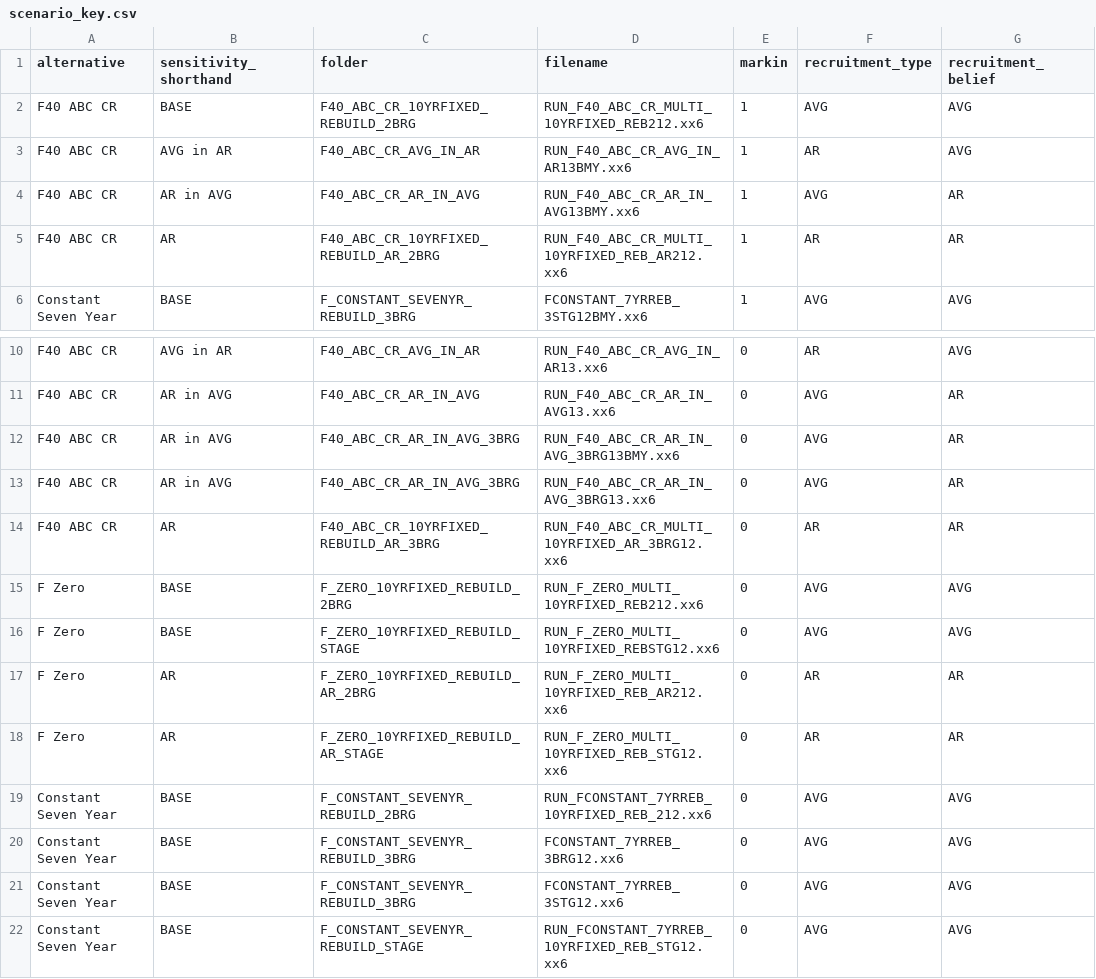
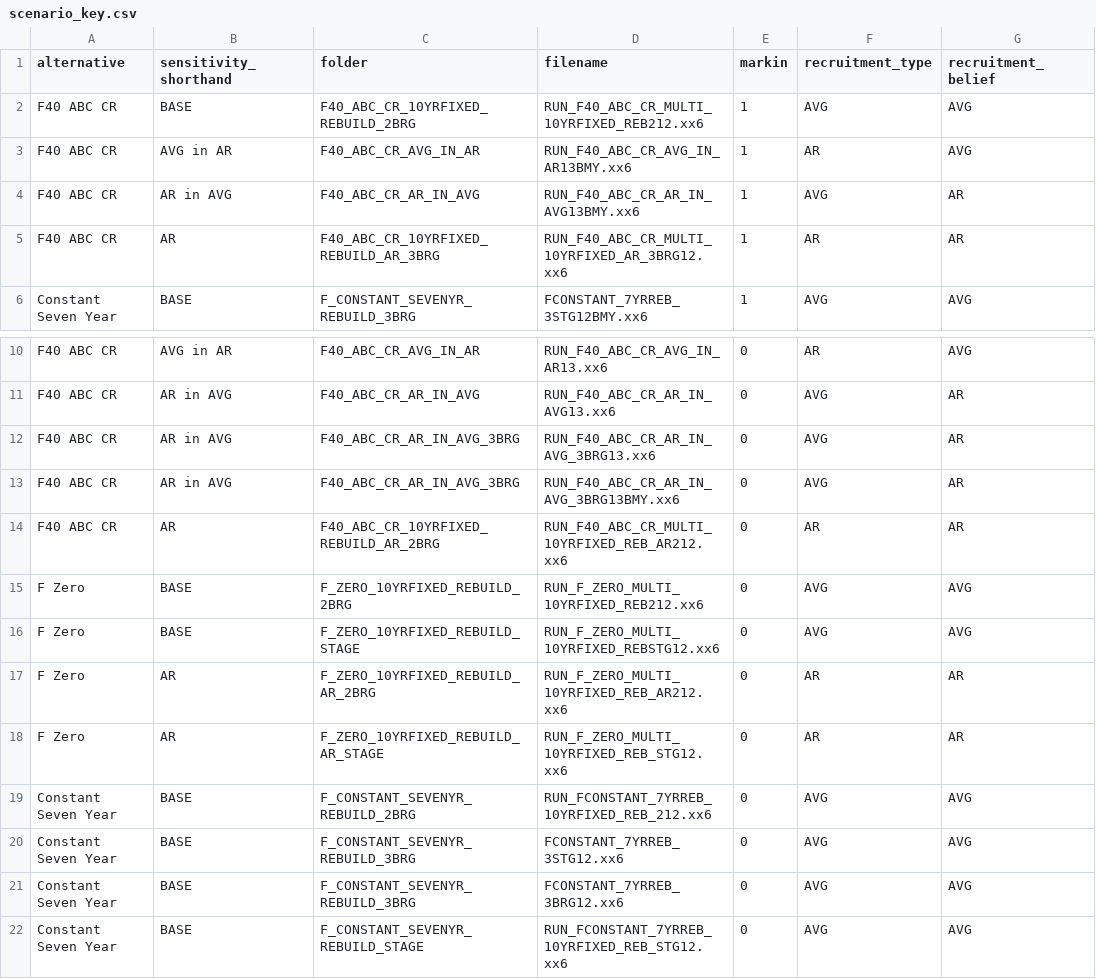
Before and after one commit to mle2718/Lee-regulatory-analyses, a CSV file: FW9_Rebuild_AM/data_folder/raw/scenario_key.csv, drawn as a sheet; only a part is shown, gaps mark what is left out.

Commit message:
new scenario key.

```diff
--- a/FW9_Rebuild_AM/data_folder/raw/scenario_key.csv
+++ b/FW9_Rebuild_AM/data_folder/raw/scenario_key.csv
@@ -4,3 +4,3 @@ F40 ABC CR,AVG in AR,F40_ABC_CR_AVG_IN_AR,RUN_F40_ABC_CR_AVG_IN_AR13BMY.xx6,1,AR
 F40 ABC CR,AR in AVG,F40_ABC_CR_AR_IN_AVG,RUN_F40_ABC_CR_AR_IN_AVG13BMY.xx6,1,AVG,AR
-F40 ABC CR,AR,F40_ABC_CR_10YRFIXED_REBUILD_AR_2BRG,RUN_F40_ABC_CR_MULTI_10YRFIXED_REB_AR212.xx6,1,AR,AR
+F40 ABC CR,AR,F40_ABC_CR_10YRFIXED_REBUILD_AR_3BRG,RUN_F40_ABC_CR_MULTI_10YRFIXED_AR_3BRG12.xx6,1,AR,AR
 Constant Seven Year,BASE,F_CONSTANT_SEVENYR_REBUILD_3BRG,FCONSTANT_7YRREB_3STG12BMY.xx6,1,AVG,AVG
@@ -11,5 +11,5 @@ F40 ABC CR,AVG in AR,F40_ABC_CR_AVG_IN_AR,RUN_F40_ABC_CR_AVG_IN_AR13.xx6,0,AR,AV
 F40 ABC CR,AR in AVG,F40_ABC_CR_AR_IN_AVG,RUN_F40_ABC_CR_AR_IN_AVG13.xx6,0,AVG,AR
+F40 ABC CR,AR in AVG,F40_ABC_CR_AR_IN_AVG_3BRG,RUN_F40_ABC_CR_AR_IN_AVG_3BRG13.xx6,0,AVG,AR
 F40 ABC CR,AR in AVG,F40_ABC_CR_AR_IN_AVG_3BRG,RUN_F40_ABC_CR_AR_IN_AVG_3BRG13BMY.xx6,0,AVG,AR
-F40 ABC CR,AR in AVG,F40_ABC_CR_AR_IN_AVG_3BRG,RUN_F40_ABC_CR_AR_IN_AVG_3BRG13.xx6,0,AVG,AR
-F40 ABC CR,AR,F40_ABC_CR_10YRFIXED_REBUILD_AR_3BRG,RUN_F40_ABC_CR_MULTI_10YRFIXED_AR_3BRG12.xx6,0,AR,AR
+F40 ABC CR,AR,F40_ABC_CR_10YRFIXED_REBUILD_AR_2BRG,RUN_F40_ABC_CR_MULTI_10YRFIXED_REB_AR212.xx6,0,AR,AR
 F Zero,BASE,F_ZERO_10YRFIXED_REBUILD_2BRG,RUN_F_ZERO_MULTI_10YRFIXED_REB212.xx6,0,AVG,AVG
@@ -19,4 +19,4 @@ F Zero,AR,F_ZERO_10YRFIXED_REBUILD_AR_STAGE,RUN_F_ZERO_MULTI_10YRFIXED_REB_STG12
 Constant Seven Year,BASE,F_CONSTANT_SEVENYR_REBUILD_2BRG,RUN_FCONSTANT_7YRREB_10YRFIXED_REB_212.xx6,0,AVG,AVG
+Constant Seven Year,BASE,F_CONSTANT_SEVENYR_REBUILD_3BRG,FCONSTANT_7YRREB_3STG12.xx6,0,AVG,AVG
 Constant Seven Year,BASE,F_CONSTANT_SEVENYR_REBUILD_3BRG,FCONSTANT_7YRREB_3BRG12.xx6,0,AVG,AVG
-Constant Seven Year,BASE,F_CONSTANT_SEVENYR_REBUILD_3BRG,FCONSTANT_7YRREB_3STG12.xx6,0,AVG,AVG
 Constant Seven Year,BASE,F_CONSTANT_SEVENYR_REBUILD_STAGE,RUN_FCONSTANT_7YRREB_10YRFIXED_REB_STG12.xx6,0,AVG,AVG
```
